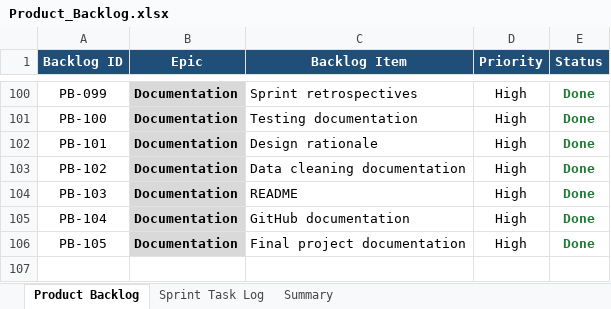
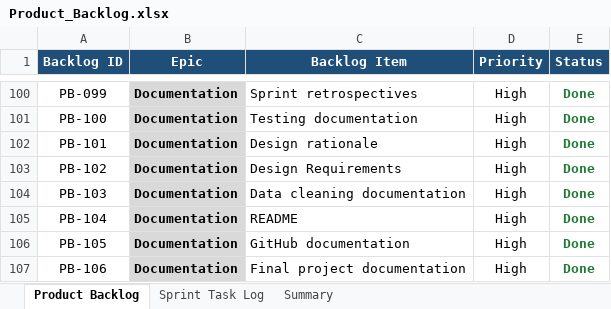
Before and after one commit to inkymello/group4-interactive-visualisation, an Excel workbook: documentation/scrum/Product_Backlog.xlsx, sheet Product Backlog, drawn as a sheet; only a part is shown, gaps mark what is left out; values as stored, in another font and other column widths than the file's, no borders; the diff names each change by its address in the sheet, - before the commit and + after, or states it on an @@ line.

Commit message:
Update project documentation

```diff
--- a/documentation/scrum/Product_Backlog.xlsx (sheet Product Backlog)
+++ b/documentation/scrum/Product_Backlog.xlsx (sheet Product Backlog)
-C103 (Backlog Item): Data cleaning documentation
+C103 (Backlog Item): Design Requirements
-C104 (Backlog Item): README
+C104 (Backlog Item): Data cleaning documentation
-C105 (Backlog Item): GitHub documentation
+C105 (Backlog Item): README
-C106 (Backlog Item): Final project documentation
+C106 (Backlog Item): GitHub documentation
+row 107: PB-106 | Documentation | Final project documentation | High | Done
```
Also changed, not shown: sheet Sprint Task Log, sheet Summary, 4 other files.
